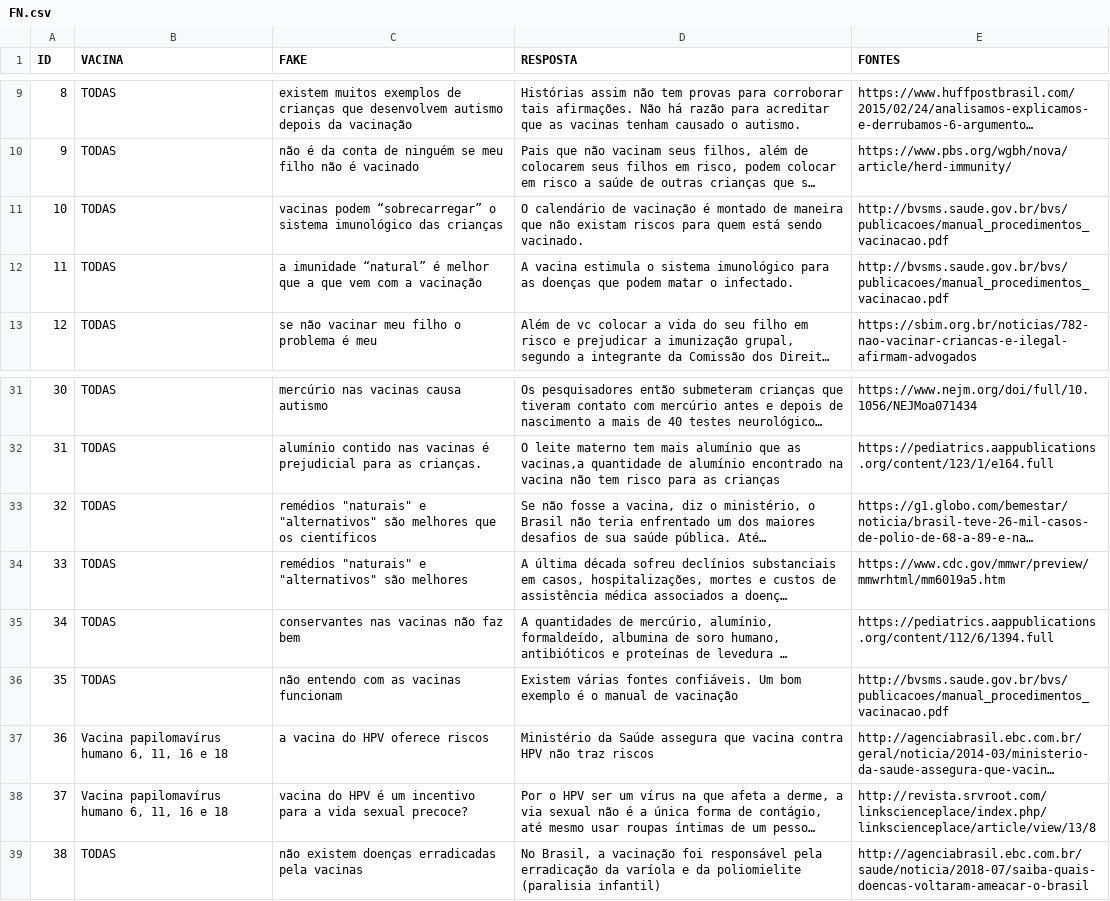
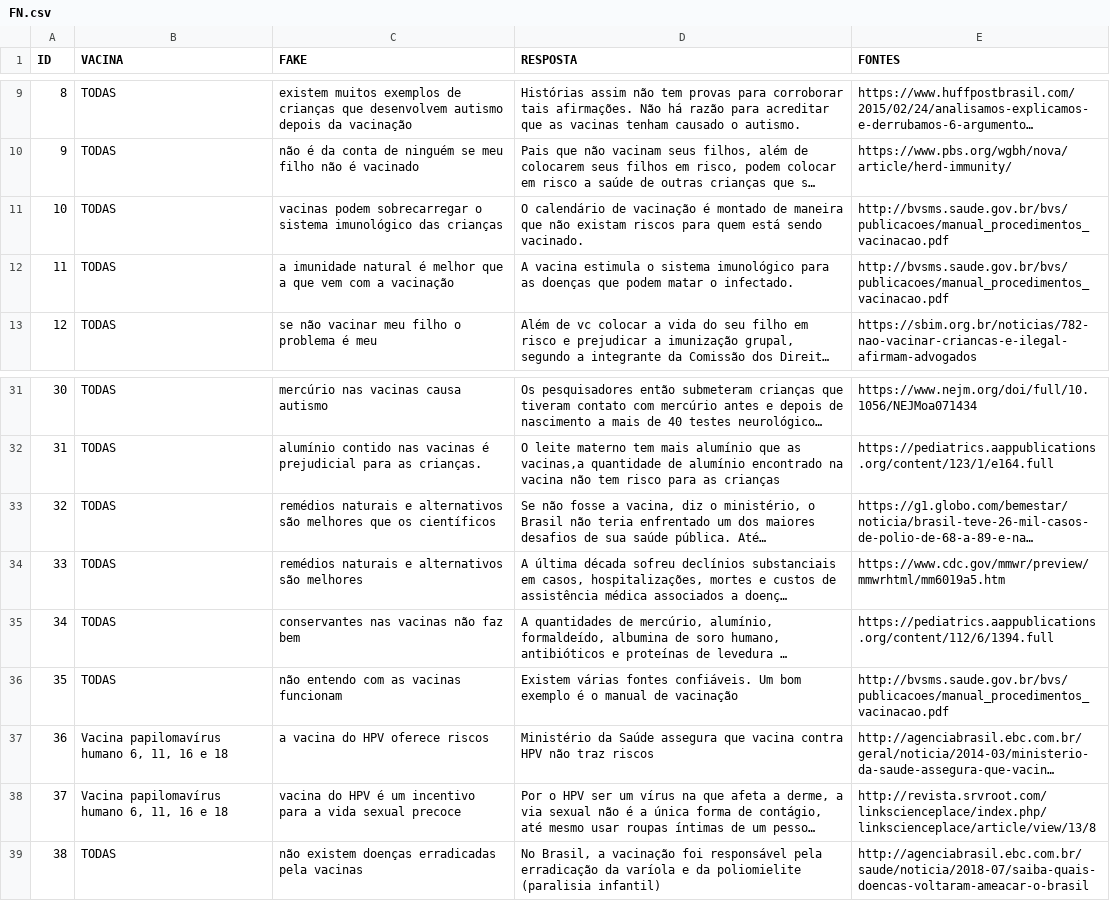
Before and after one commit to HeriklesVinicyus/Edward, a CSV file: modelo/arquivos/info/FN.csv, drawn as a sheet; only a part is shown, gaps mark what is left out; long unchanged cells end in …; the diff names each change by its address in the sheet, - before the commit and + after, or states it on an @@ line.

```diff
--- a/modelo/arquivos/info/FN.csv
+++ b/modelo/arquivos/info/FN.csv
-C11 (FAKE): vacinas podem “sobrecarregar” o sistema…
+C11 (FAKE): vacinas podem sobrecarregar o sistema…
-C12 (FAKE): a imunidade “natural” é melhor…
+C12 (FAKE): a imunidade natural é melhor…
-C33 (FAKE): remédios "naturais" e "alternativos" são melhores…
+C33 (FAKE): remédios naturais e alternativos são melhores…
-C34 (FAKE): remédios "naturais" e "alternativos" são melhores
+C34 (FAKE): remédios naturais e alternativos são melhores
-C38 (FAKE): …vida sexual precoce?
+C38 (FAKE): …vida sexual precoce
```
Also changed, not shown: validar/arquivos/entradaIdFrase.csv, 9 other files.
